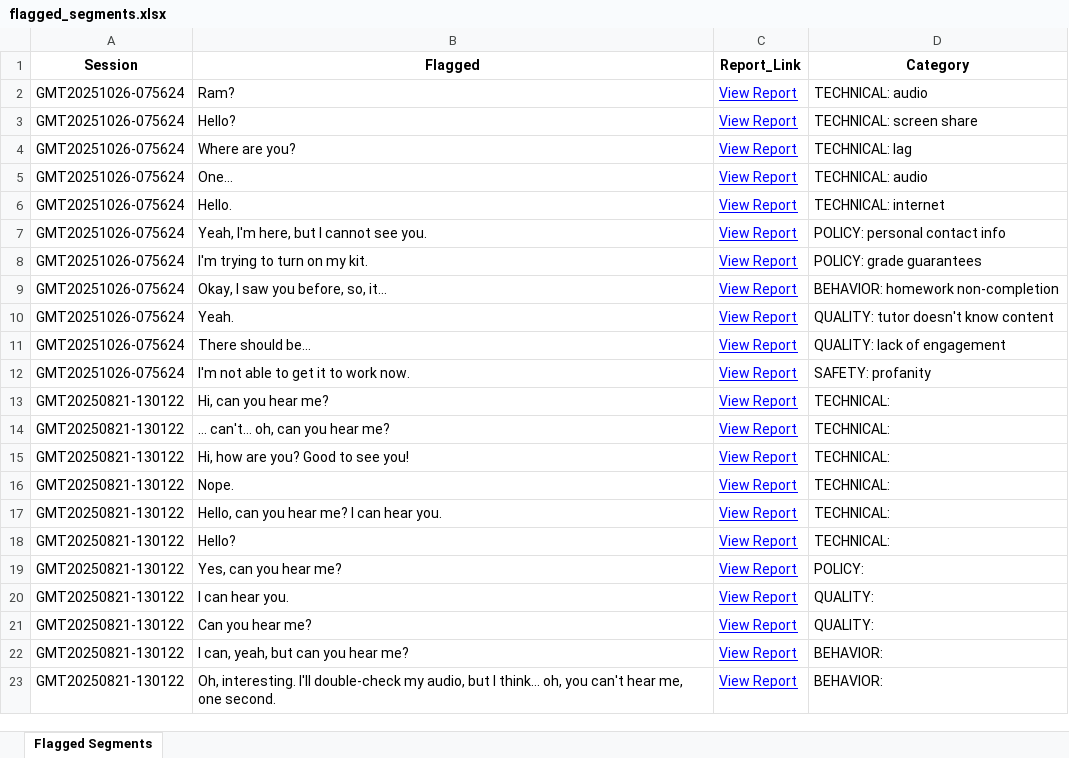
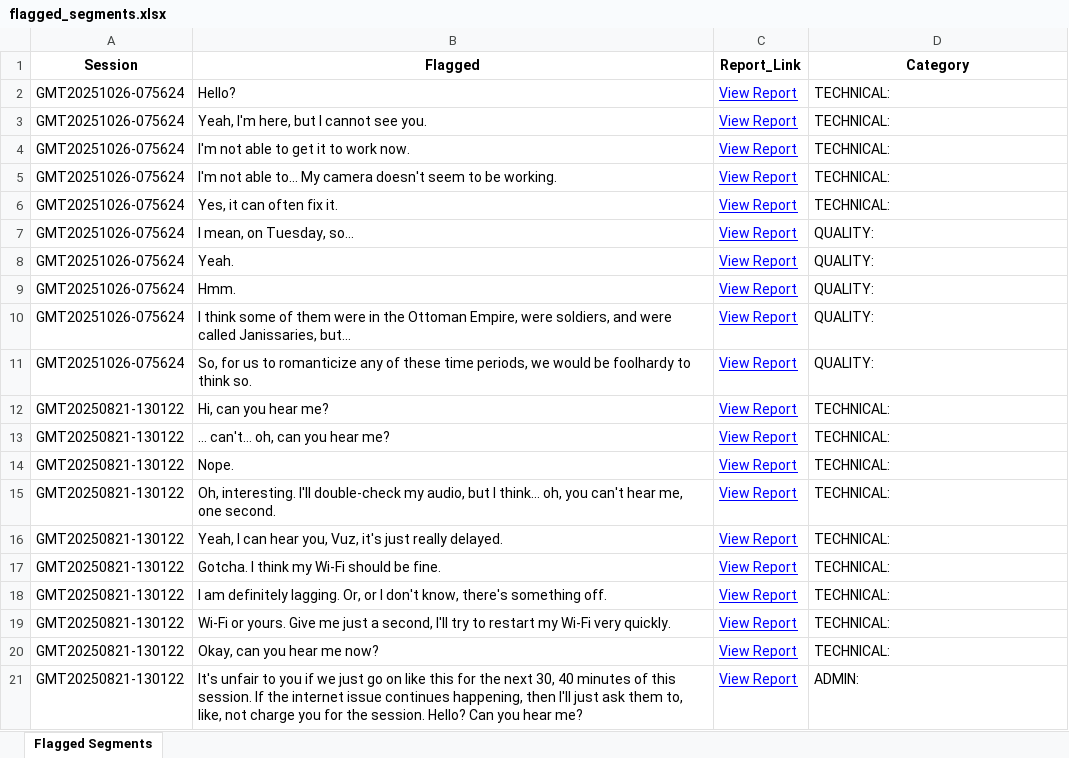
Before and after one commit to andreamaria810/Zoom_Reports, an Excel workbook: flagged_segments.xlsx, sheet Flagged Segments, drawn as a sheet; values as stored, in another font and other column widths than the file's, no borders; removed rows and columns are numbered as before the commit, all else as after; the diff names each change by its address in the sheet, - before the commit and + after, or states it on an @@ line.

Commit message:
Validated report update 2025-11-09 17:21

```diff
--- a/flagged_segments.xlsx (sheet Flagged Segments)
+++ b/flagged_segments.xlsx (sheet Flagged Segments)
-row 2: GMT20251026-075624 | Ram? | View Report | TECHNICAL: audio
-D2 (Category): TECHNICAL: screen share
+D2 (Category): TECHNICAL:
-row 4: GMT20251026-075624 | Where are you? | View Report | TECHNICAL: lag
-row 5: GMT20251026-075624 | One… | View Report | TECHNICAL: audio
-row 6: GMT20251026-075624 | Hello. | View Report | TECHNICAL: internet
-D3 (Category): POLICY: personal contact info
+D3 (Category): TECHNICAL:
-B4 (Flagged): I'm trying to turn on my kit.
+B4 (Flagged): I'm not able to get it to work now.
-D4 (Category): POLICY: grade guarantees
+D4 (Category): TECHNICAL:
+row 5: GMT20251026-075624 | I'm not able to… My camera doesn't seem to be working. | View Report | TECHNICAL:
+row 6: GMT20251026-075624 | Yes, it can often fix it. | View Report | TECHNICAL:
-B7 (Flagged): Okay, I saw you before, so, it…
+B7 (Flagged): I mean, on Tuesday, so…
-D7 (Category): BEHAVIOR: homework non-completion
+D7 (Category): QUALITY:
-D8 (Category): QUALITY: tutor doesn't know content
+D8 (Category): QUALITY:
+row 9: GMT20251026-075624 | Hmm. | View Report | QUALITY:
-B10 (Flagged): There should be…
+B10 (Flagged): I think some of them were in the Ottoman Empire, were soldiers, and were called Janissaries, but…
-D10 (Category): QUALITY: lack of engagement
+D10 (Category): QUALITY:
-B11 (Flagged): I'm not able to get it to work now.
+B11 (Flagged): So, for us to romanticize any of these time periods, we would be foolhardy to think so.
-D11 (Category): SAFETY: profanity
+D11 (Category): QUALITY:
-row 15: GMT20250821-130122 | Hi, how are you? Good to see you! | View Report | TECHNICAL:
-B15 (Flagged): Hello, can you hear me? I can hear you.
+B15 (Flagged): Oh, interesting. I'll double-check my audio, but I think… oh, you can't hear me, one second.
-B16 (Flagged): Hello?
+B16 (Flagged): Yeah, I can hear you, Vuz, it's just really delayed.
-B17 (Flagged): Yes, can you hear me?
+B17 (Flagged): Gotcha. I think my Wi-Fi should be fine.
-D17 (Category): POLICY:
+D17 (Category): TECHNICAL:
-B18 (Flagged): I can hear you.
+B18 (Flagged): I am definitely lagging. Or, or I don't know, there's something off.
-D18:D19 (Category): QUALITY:
+D18:D19 (Category): TECHNICAL:
-B19 (Flagged): Can you hear me?
+B19 (Flagged): Wi-Fi or yours. Give me just a second, I'll try to restart my Wi-Fi very quickly.
-B20 (Flagged): I can, yeah, but can you hear me?
+B20 (Flagged): Okay, can you hear me now?
-D20 (Category): BEHAVIOR:
+D20 (Category): TECHNICAL:
-B21 (Flagged): Oh, interesting. I'll double-check my audio, but I think… oh, you can't hear me, one second.
+B21 (Flagged): It's unfair to you if we just go on like this for the next 30, 40 minutes of this session. If the internet issue continues happening, then I'll just ask them to, like, not charge you for the session. Hello? Can you hear me?
-D21 (Category): BEHAVIOR:
+D21 (Category): ADMIN:
```
Also changed, not shown: 2 other files.
